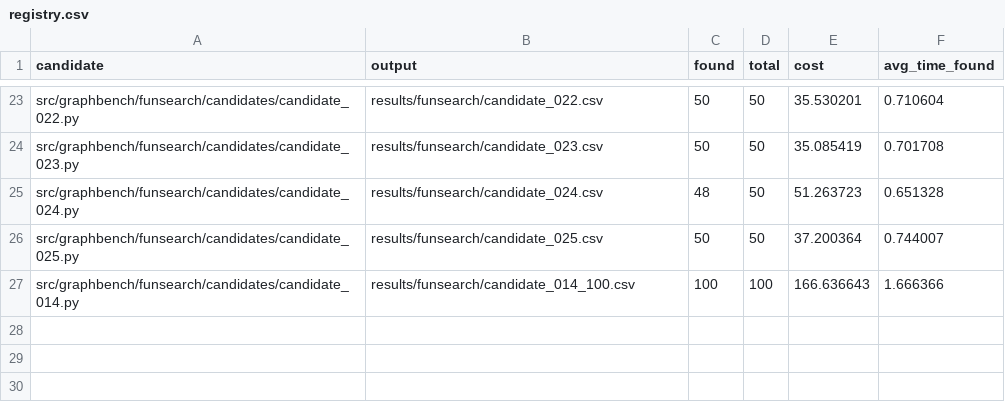
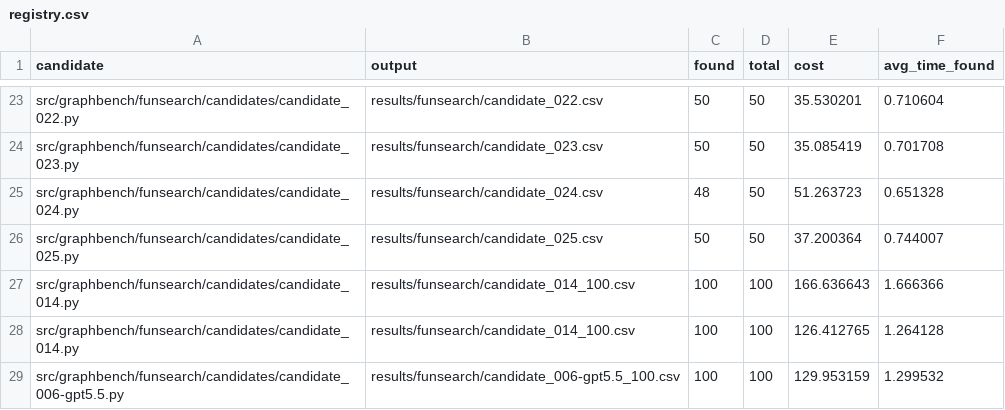
Before and after one commit to Aminmiri82/projet-optimisation-combinatoire, a CSV file: results/funsearch/registry.csv, drawn as a sheet; only a part is shown, gaps mark what is left out.

```diff
--- a/results/funsearch/registry.csv
+++ b/results/funsearch/registry.csv
@@ -27 +27,3 @@ src/graphbench/funsearch/candidates/candidate_025.py,results/funsearch/candidate
 src/graphbench/funsearch/candidates/candidate_014.py,results/funsearch/candidate_014_100.csv,100,100,166.636643,1.666366
+src/graphbench/funsearch/candidates/candidate_014.py,results/funsearch/candidate_014_100.csv,100,100,126.412765,1.264128
+src/graphbench/funsearch/candidates/candidate_006-gpt5.5.py,results/funsearch/candidate_006-gpt5.5_100.csv,100,100,129.953159,1.299532
```
Also changed, not shown: results/funsearch/candidate_014_100.csv, results/part1_results.csv, 13 other files.
